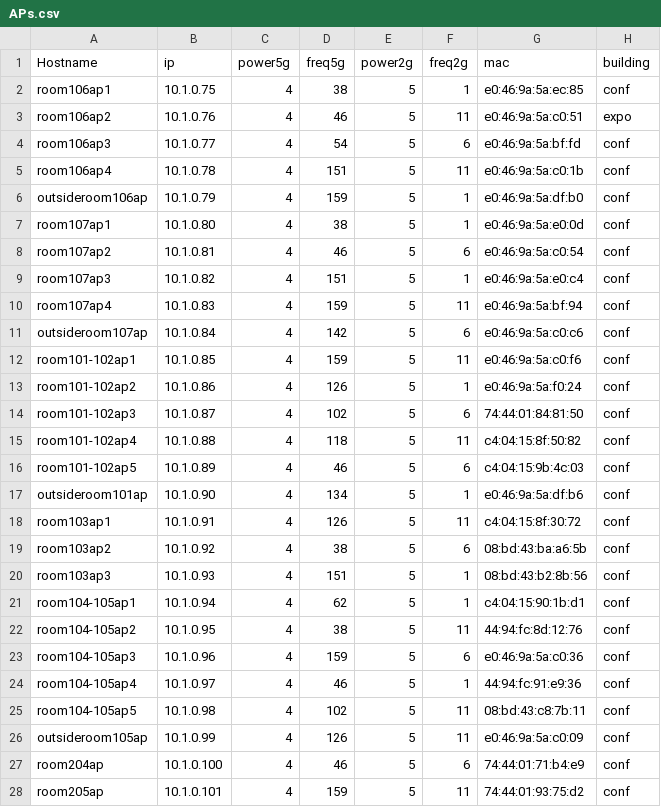
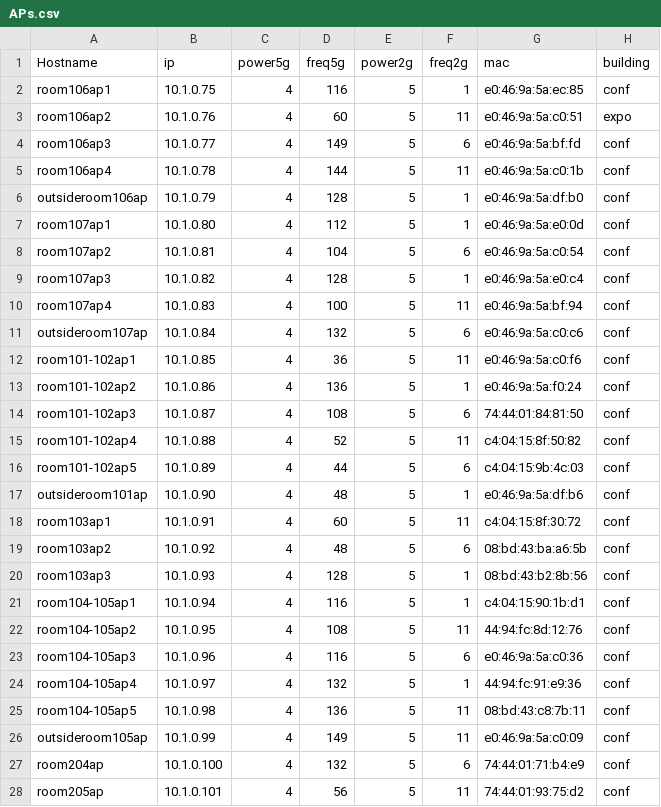
Before and after one commit to jaymzh/SCALE_network_public, a CSV file: SCALE15x/wireless/APs.csv, drawn as a sheet; only a part is shown; the diff covers the shown part only.

Commit message:
Update APs.csv
Randomized 5g frequencies in acceptable list

```diff
--- a/SCALE15x/wireless/APs.csv
+++ b/SCALE15x/wireless/APs.csv
@@ -1,28 +1,28 @@
 Hostname,ip,power5g,freq5g,power2g,freq2g,mac,building
-room106ap1,10.1.0.75,4,38,5,1,e0:46:9a:5a:ec:85,conf
-room106ap2,10.1.0.76,4,46,5,11,e0:46:9a:5a:c0:51,expo
-room106ap3,10.1.0.77,4,54,5,6,e0:46:9a:5a:bf:fd,conf
-room106ap4,10.1.0.78,4,151,5,11,e0:46:9a:5a:c0:1b,conf
-outsideroom106ap,10.1.0.79,4,159,5,1,e0:46:9a:5a:df:b0,conf
-room107ap1,10.1.0.80,4,38,5,1,e0:46:9a:5a:e0:0d,conf
-room107ap2,10.1.0.81,4,46,5,6,e0:46:9a:5a:c0:54,conf
-room107ap3,10.1.0.82,4,151,5,1,e0:46:9a:5a:e0:c4,conf
-room107ap4,10.1.0.83,4,159,5,11,e0:46:9a:5a:bf:94,conf
-outsideroom107ap,10.1.0.84,4,142,5,6,e0:46:9a:5a:c0:c6,conf
-room101-102ap1,10.1.0.85,4,159,5,11,e0:46:9a:5a:c0:f6,conf
-room101-102ap2,10.1.0.86,4,126,5,1,e0:46:9a:5a:f0:24,conf
-room101-102ap3,10.1.0.87,4,102,5,6,74:44:01:84:81:50,conf
-room101-102ap4,10.1.0.88,4,118,5,11,c4:04:15:8f:50:82,conf
-room101-102ap5,10.1.0.89,4,46,5,6,c4:04:15:9b:4c:03,conf
-outsideroom101ap,10.1.0.90,4,134,5,1,e0:46:9a:5a:df:b6,conf
-room103ap1,10.1.0.91,4,126,5,11,c4:04:15:8f:30:72,conf
-room103ap2,10.1.0.92,4,38,5,6,08:bd:43:ba:a6:5b,conf
-room103ap3,10.1.0.93,4,151,5,1,08:bd:43:b2:8b:56,conf
-room104-105ap1,10.1.0.94,4,62,5,1,c4:04:15:90:1b:d1,conf
-room104-105ap2,10.1.0.95,4,38,5,11,44:94:fc:8d:12:76,conf
-room104-105ap3,10.1.0.96,4,159,5,6,e0:46:9a:5a:c0:36,conf
-room104-105ap4,10.1.0.97,4,46,5,1,44:94:fc:91:e9:36,conf
-room104-105ap5,10.1.0.98,4,102,5,11,08:bd:43:c8:7b:11,conf
-outsideroom105ap,10.1.0.99,4,126,5,11,e0:46:9a:5a:c0:09,conf
-room204ap,10.1.0.100,4,46,5,6,74:44:01:71:b4:e9,conf
-room205ap,10.1.0.101,4,159,5,11,74:44:01:93:75:d2,conf
+room106ap1,10.1.0.75,4,116,5,1,e0:46:9a:5a:ec:85,conf
+room106ap2,10.1.0.76,4,60,5,11,e0:46:9a:5a:c0:51,expo
+room106ap3,10.1.0.77,4,149,5,6,e0:46:9a:5a:bf:fd,conf
+room106ap4,10.1.0.78,4,144,5,11,e0:46:9a:5a:c0:1b,conf
+outsideroom106ap,10.1.0.79,4,128,5,1,e0:46:9a:5a:df:b0,conf
+room107ap1,10.1.0.80,4,112,5,1,e0:46:9a:5a:e0:0d,conf
+room107ap2,10.1.0.81,4,104,5,6,e0:46:9a:5a:c0:54,conf
+room107ap3,10.1.0.82,4,128,5,1,e0:46:9a:5a:e0:c4,conf
+room107ap4,10.1.0.83,4,100,5,11,e0:46:9a:5a:bf:94,conf
+outsideroom107ap,10.1.0.84,4,132,5,6,e0:46:9a:5a:c0:c6,conf
+room101-102ap1,10.1.0.85,4,36,5,11,e0:46:9a:5a:c0:f6,conf
+room101-102ap2,10.1.0.86,4,136,5,1,e0:46:9a:5a:f0:24,conf
+room101-102ap3,10.1.0.87,4,108,5,6,74:44:01:84:81:50,conf
+room101-102ap4,10.1.0.88,4,52,5,11,c4:04:15:8f:50:82,conf
+room101-102ap5,10.1.0.89,4,44,5,6,c4:04:15:9b:4c:03,conf
+outsideroom101ap,10.1.0.90,4,48,5,1,e0:46:9a:5a:df:b6,conf
+room103ap1,10.1.0.91,4,60,5,11,c4:04:15:8f:30:72,conf
+room103ap2,10.1.0.92,4,48,5,6,08:bd:43:ba:a6:5b,conf
+room103ap3,10.1.0.93,4,128,5,1,08:bd:43:b2:8b:56,conf
+room104-105ap1,10.1.0.94,4,116,5,1,c4:04:15:90:1b:d1,conf
+room104-105ap2,10.1.0.95,4,108,5,11,44:94:fc:8d:12:76,conf
+room104-105ap3,10.1.0.96,4,116,5,6,e0:46:9a:5a:c0:36,conf
+room104-105ap4,10.1.0.97,4,132,5,1,44:94:fc:91:e9:36,conf
+room104-105ap5,10.1.0.98,4,136,5,11,08:bd:43:c8:7b:11,conf
+outsideroom105ap,10.1.0.99,4,149,5,11,e0:46:9a:5a:c0:09,conf
+room204ap,10.1.0.100,4,132,5,6,74:44:01:71:b4:e9,conf
+room205ap,10.1.0.101,4,56,5,11,74:44:01:93:75:d2,conf
```
Also changed, not shown: 79 edited cells elsewhere in this file.
